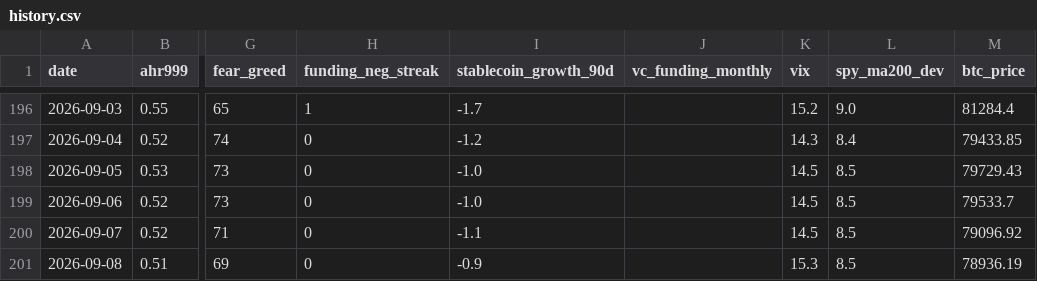
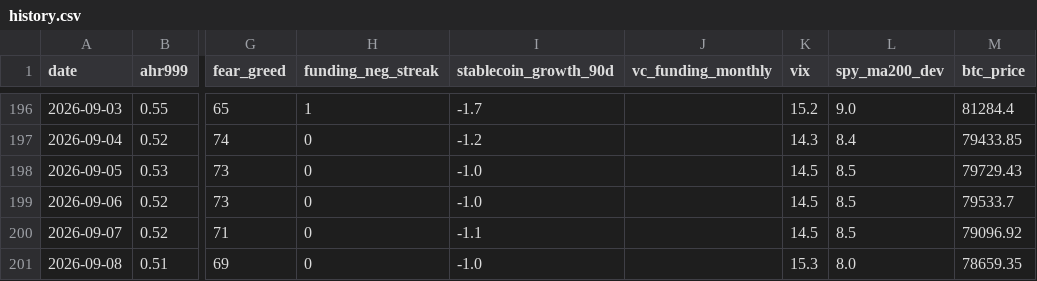
Before and after one commit to June911/personal-site, a CSV file: indicators/history.csv, drawn as a sheet; only a part is shown, gaps mark what is left out; the diff names each change by its address in the sheet, - before the commit and + after, or states it on an @@ line.

```diff
--- a/indicators/history.csv
+++ b/indicators/history.csv
-I201 (stablecoin_growth_90d): -0.9
+I201 (stablecoin_growth_90d): -1.0
-L201 (spy_ma200_dev): 8.5
+L201 (spy_ma200_dev): 8.0
-M201 (btc_price): 78936.19
+M201 (btc_price): 78659.35
```
Also changed, not shown: 1 other file.
